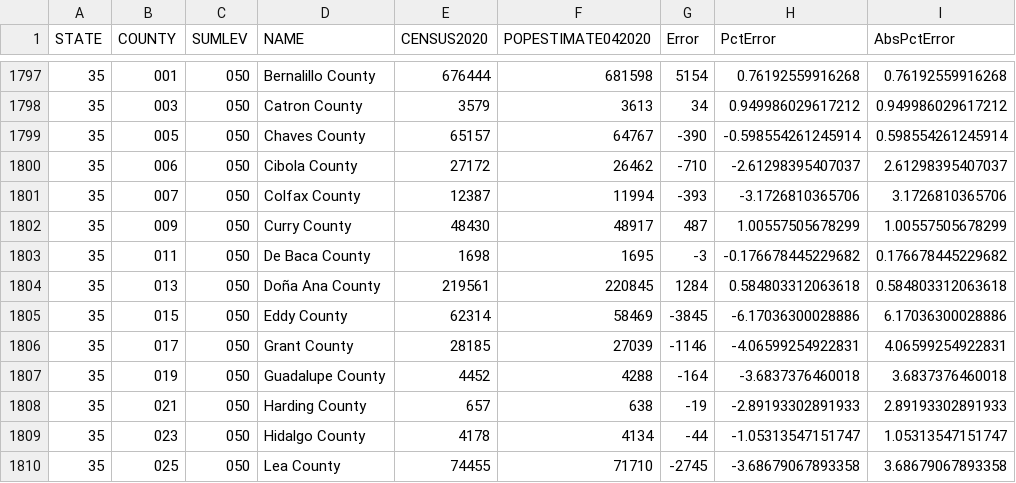
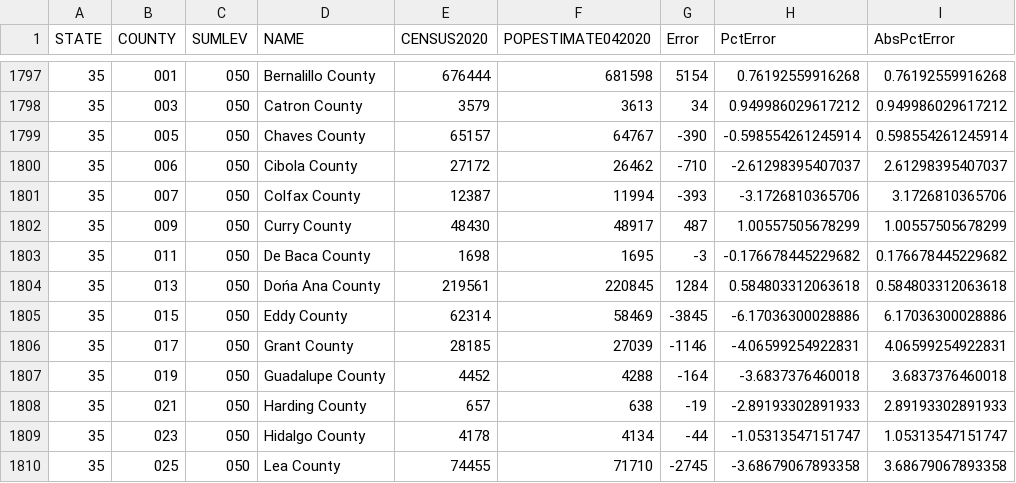
Before and after one commit to edyhsgr/Census2020RedistrictingDataReview, a CSV file: Tabulation_Counties.csv (was Tabulations_County.csv), drawn as a sheet; only a part is shown, gaps mark what is left out; the diff names each change by its address in the sheet, - before the commit and + after, or states it on an @@ line.

```diff
--- a/Tabulations_County.csv
+++ b/Tabulation_Counties.csv
-D1804 (NAME): Doña Ana County
+D1804 (NAME): Dońa Ana County
```
